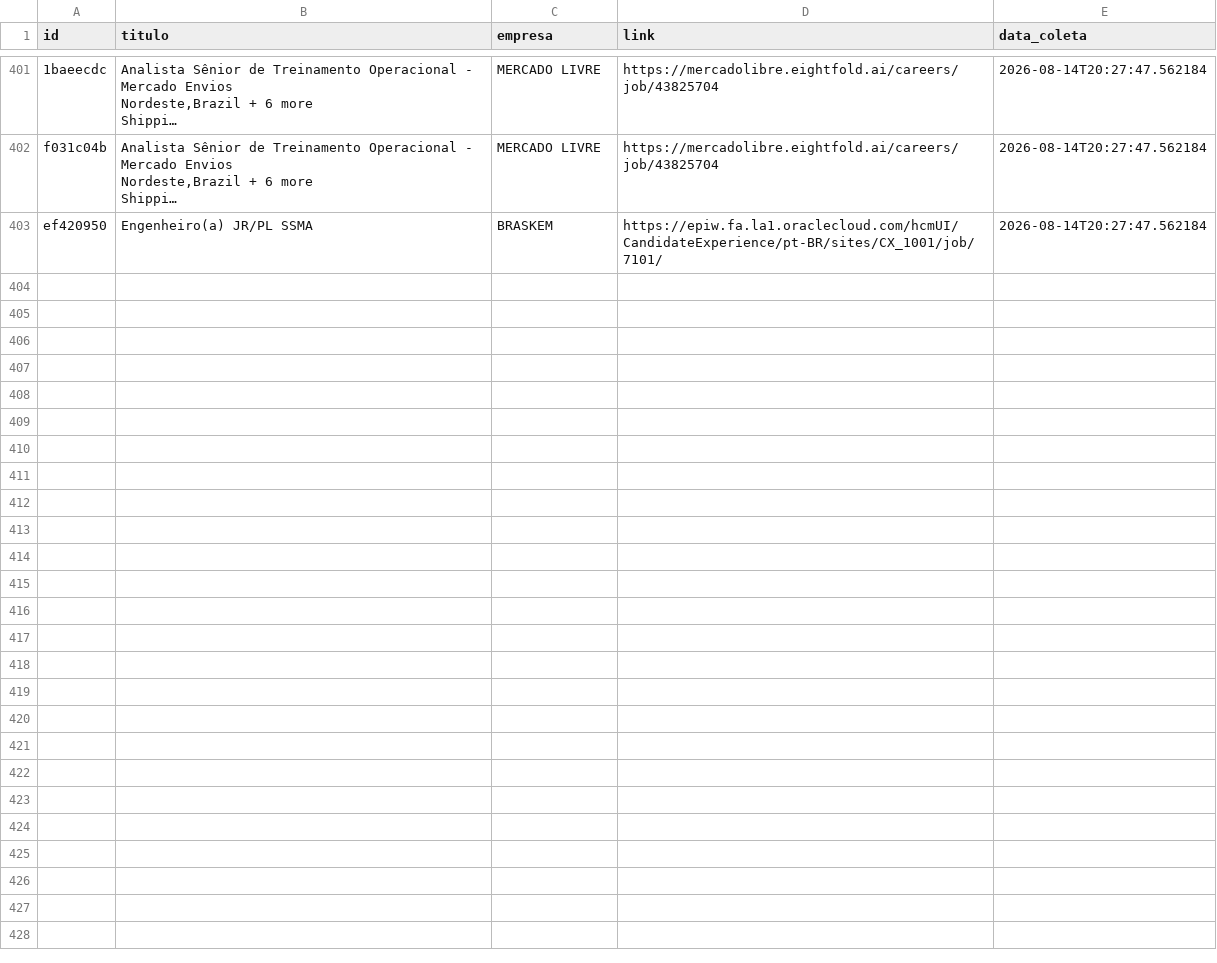
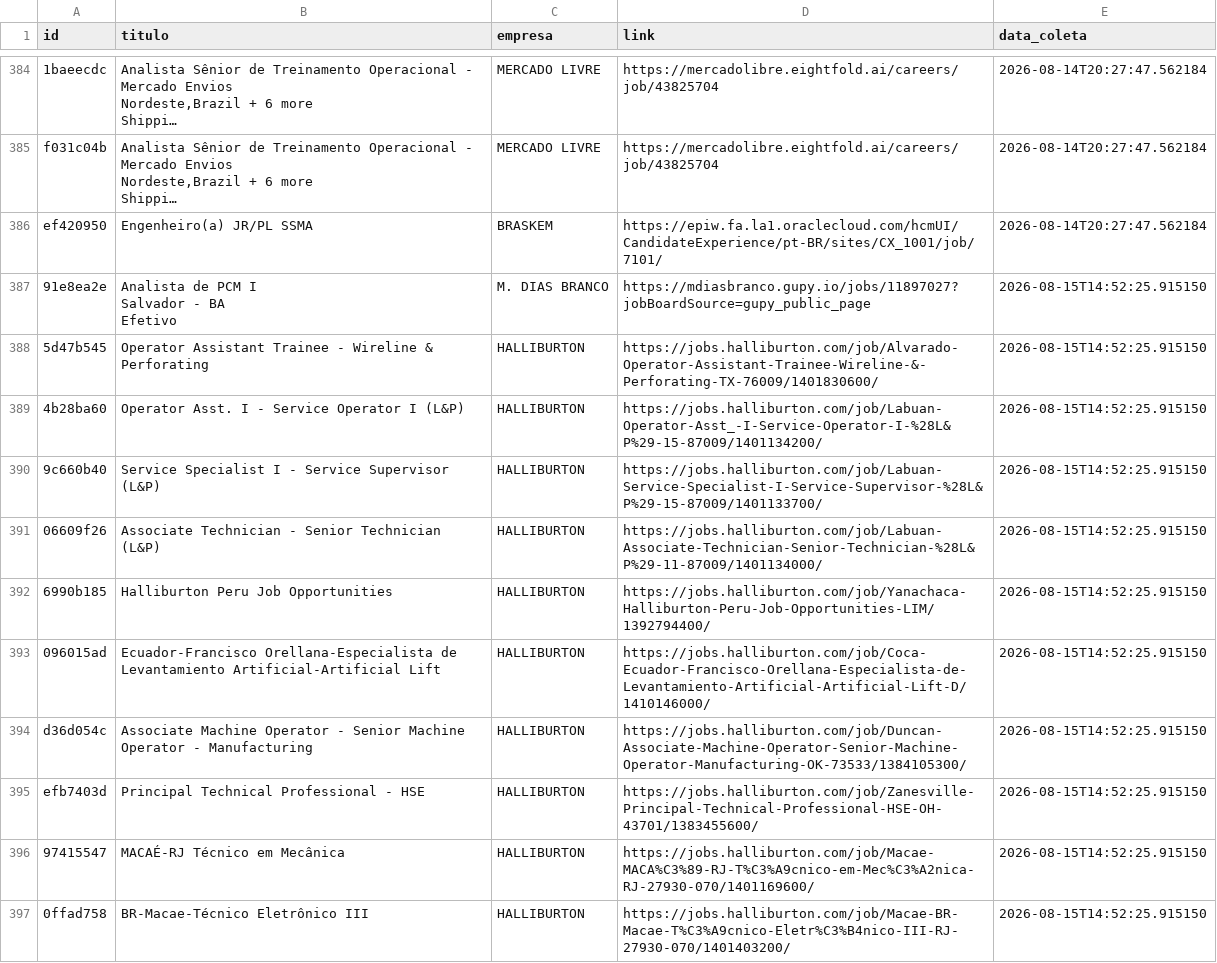
Before and after one commit to AndreyCarlos07/central-vagas, a CSV file: vagas_backup.csv, drawn as a sheet; only a part is shown, gaps mark what is left out; long unchanged cells end in …; ↵ is a line break in a cell; the diff covers the shown part only; the diff names each change by its address in the sheet, - before the commit and + after, or states it on an @@ line.

```diff
--- a/vagas_backup.csv
+++ b/vagas_backup.csv
+row 387: 91e8ea2e | Analista de PCM I ↵ Salvador - BA ↵ Efetivo | M. DIAS BRANCO | https://mdiasbranco.gupy.io/jobs/11897027?jobBoardSource=gupy_public_page | 2026-08-15T14:52:25.915150
+row 388: 5d47b545 | Operator Assistant Trainee - Wireline & Perforating | HALLIBURTON | https://jobs.halliburton.com/job/Alvarado-Operator-Assistant-Trainee-Wireline-&-Perforating-TX-76009/1401830600/ | 2026-08-15T14:52:25.915150
+row 389: 4b28ba60 | Operator Asst. I - Service Operator I (L&P) | HALLIBURTON | https://jobs.halliburton.com/job/Labuan-Operator-Asst_-I-Service-Operator-I-%28L&P%29-15-87009/1401134200/ | 2026-08-15T14:52:25.915150
+row 390: 9c660b40 | Service Specialist I - Service Supervisor (L&P) | HALLIBURTON | https://jobs.halliburton.com/job/Labuan-Service-Specialist-I-Service-Supervisor-%28L&P%29-15-87009/1401133700/ | 2026-08-15T14:52:25.915150
+row 391: 06609f26 | Associate Technician - Senior Technician (L&P) | HALLIBURTON | https://jobs.halliburton.com/job/Labuan-Associate-Technician-Senior-Technician-%28L&P%29-11-87009/1401134000/ | 2026-08-15T14:52:25.915150
+row 392: 6990b185 | Halliburton Peru Job Opportunities | HALLIBURTON | https://jobs.halliburton.com/job/Yanachaca-Halliburton-Peru-Job-Opportunities-LIM/1392794400/ | 2026-08-15T14:52:25.915150
+row 393: 096015ad | Ecuador-Francisco Orellana-Especialista de Levantamiento Artificial-Artificial Lift | HALLIBURTON | https://jobs.halliburton.com/job/Coca-Ecuador-Francisco-Orellana-Especialista-de-Levantamiento-Artificial-Artificial-Lift-D/1410146000/ | 2026-08-15T14:52:25.915150
+row 394: d36d054c | Associate Machine Operator - Senior Machine Operator - Manufacturing | HALLIBURTON | https://jobs.halliburton.com/job/Duncan-Associate-Machine-Operator-Senior-Machine-Operator-Manufacturing-OK-73533/1384105300/ | 2026-08-15T14:52:25.915150
+row 395: efb7403d | Principal Technical Professional - HSE | HALLIBURTON | https://jobs.halliburton.com/job/Zanesville-Principal-Technical-Professional-HSE-OH-43701/1383455600/ | 2026-08-15T14:52:25.915150
+row 396: 97415547 | MACAÉ-RJ Técnico em Mecânica | HALLIBURTON | https://jobs.halliburton.com/job/Macae-MACA%C3%89-RJ-T%C3%A9cnico-em-Mec%C3%A2nica-RJ-27930-070/1401169600/ | 2026-08-15T14:52:25.915150
+row 397: 0ffad758 | BR-Macae-Técnico Eletrônico III | HALLIBURTON | https://jobs.halliburton.com/job/Macae-BR-Macae-T%C3%A9cnico-Eletr%C3%B4nico-III-RJ-27930-070/1401403200/ | 2026-08-15T14:52:25.915150
```
Also changed, not shown: 11 added rows and 17 removed rows elsewhere in this file.
